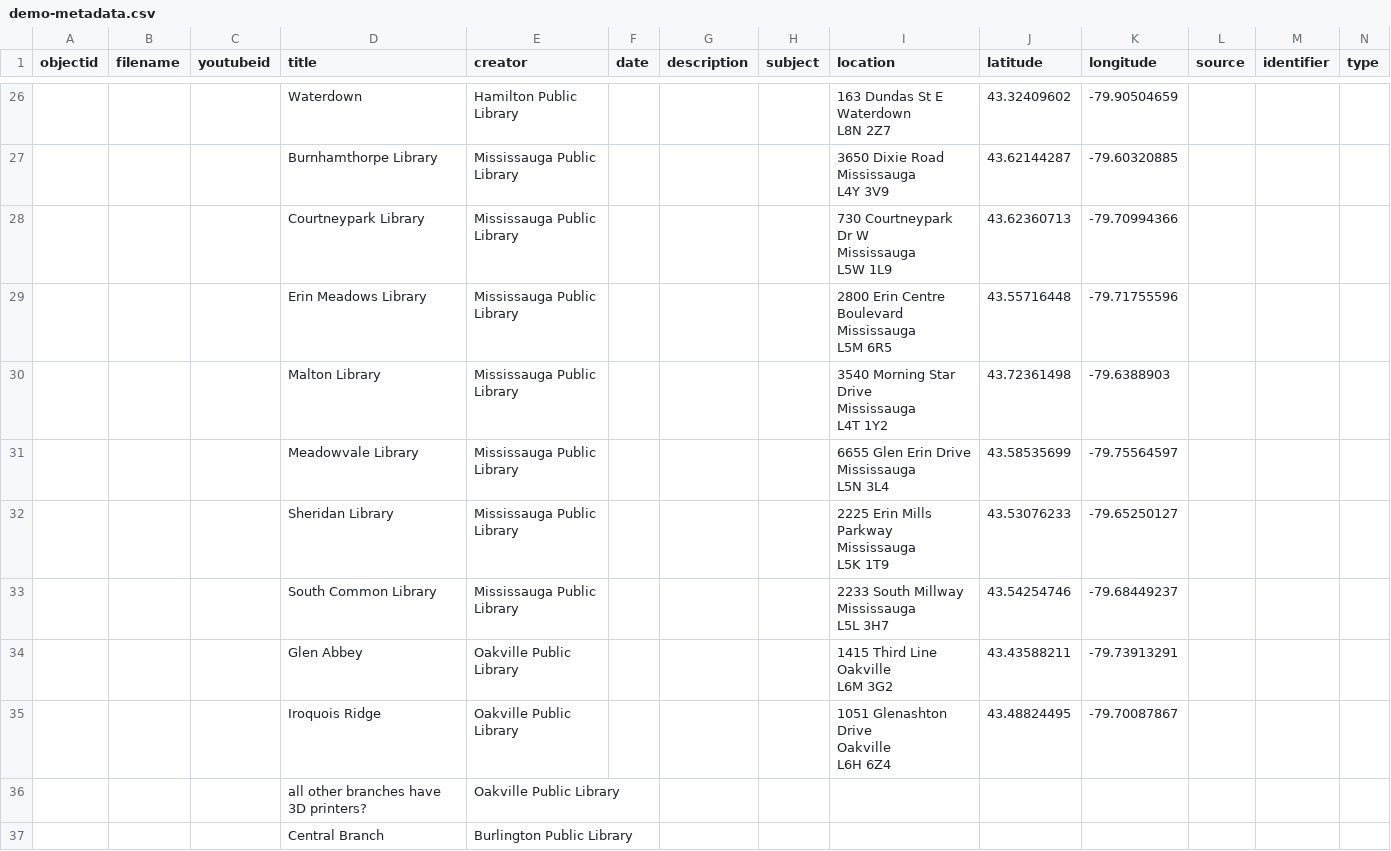
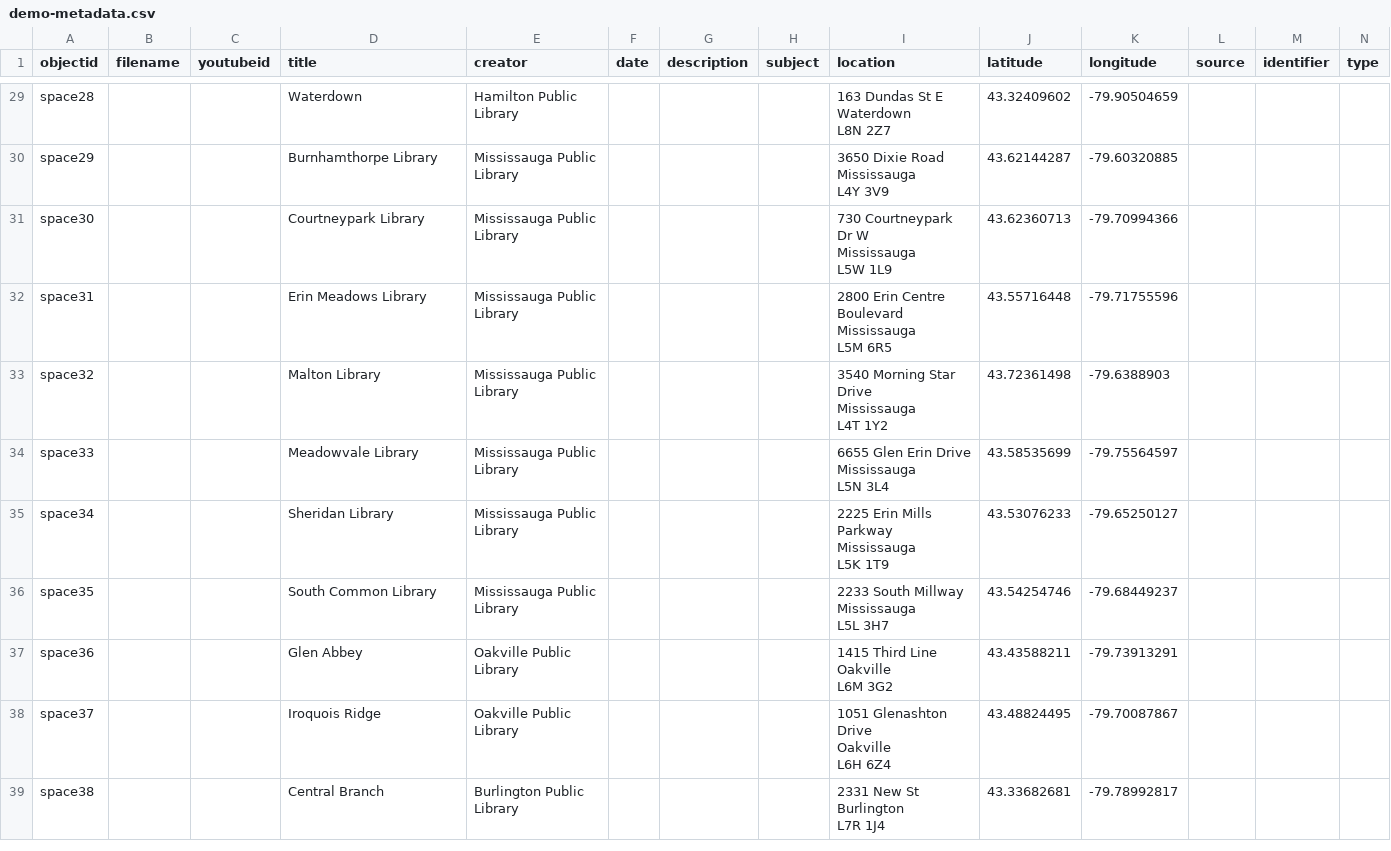
Before and after one commit to ao66ao/makerspaces, a CSV file: _data/demo-metadata.csv, drawn as a sheet; only a part is shown, gaps mark what is left out; removed rows and columns are numbered as before the commit, all else as after; rows hold the shown columns only; ↵ is a line break in a cell; the diff covers the shown part only; the diff names each change by its address in the sheet, - before the commit and + after, or states it on an @@ line.

Commit message:
more objects

```diff
--- a/_data/demo-metadata.csv
+++ b/_data/demo-metadata.csv
-A29 (objectid): (empty)
+A29 (objectid): space28
-A30 (objectid): (empty)
+A30 (objectid): space29
-A31 (objectid): (empty)
+A31 (objectid): space30
-A32 (objectid): (empty)
+A32 (objectid): space31
-A33 (objectid): (empty)
+A33 (objectid): space32
-A34 (objectid): (empty)
+A34 (objectid): space33
-A35 (objectid): (empty)
+A35 (objectid): space34
-A36 (objectid): (empty)
+A36 (objectid): space35
-A37 (objectid): (empty)
+A37 (objectid): space36
-A38 (objectid): (empty)
+A38 (objectid): space37
-row 36:  |  |  | all other branches have 3D printers? | Oakville Public Library
-row 37:  |  |  | Central Branch | Burlington Public Library
+row 39: space38 |  |  | Central Branch | Burlington Public Library |  |  |  | 2331 New St ↵ Burlington ↵ L7R 1J4 | 43.33682681 | -79.78992817
```
Also changed, not shown: 3 added rows and 24 edited cells elsewhere in this file, 2 other files.
